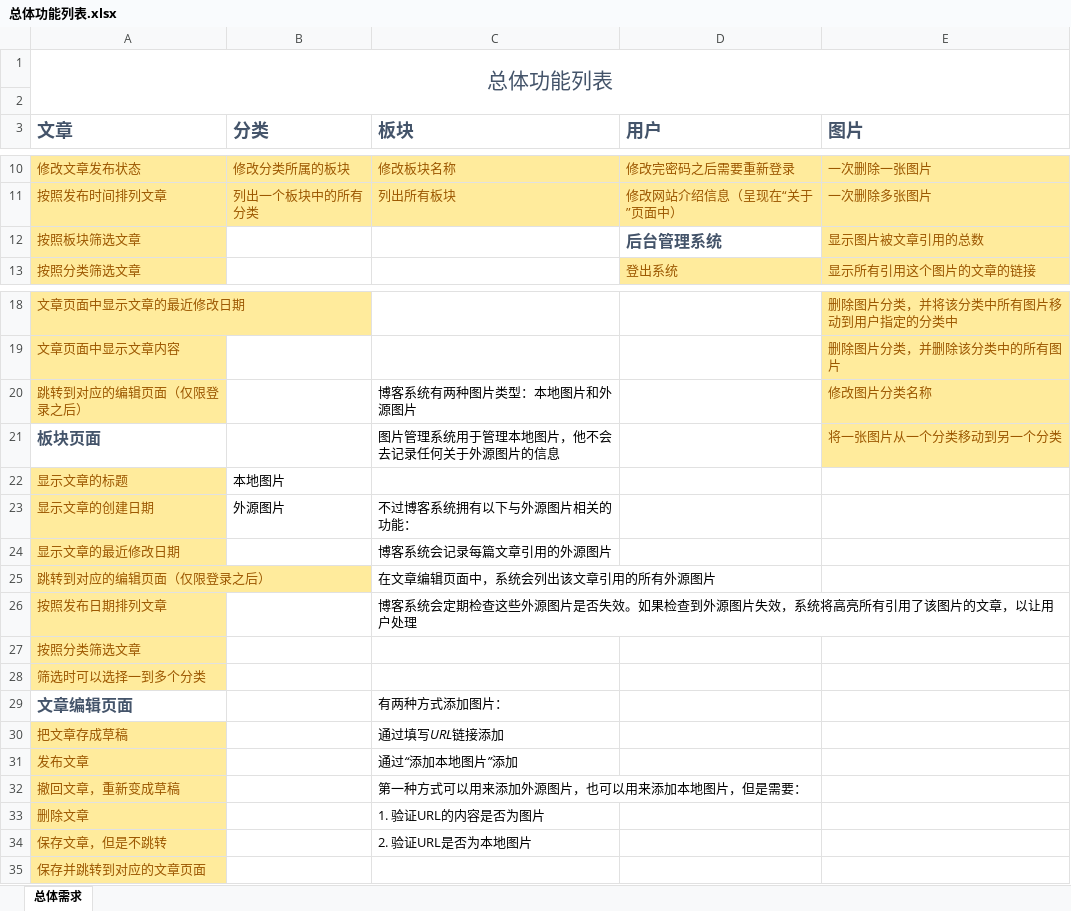
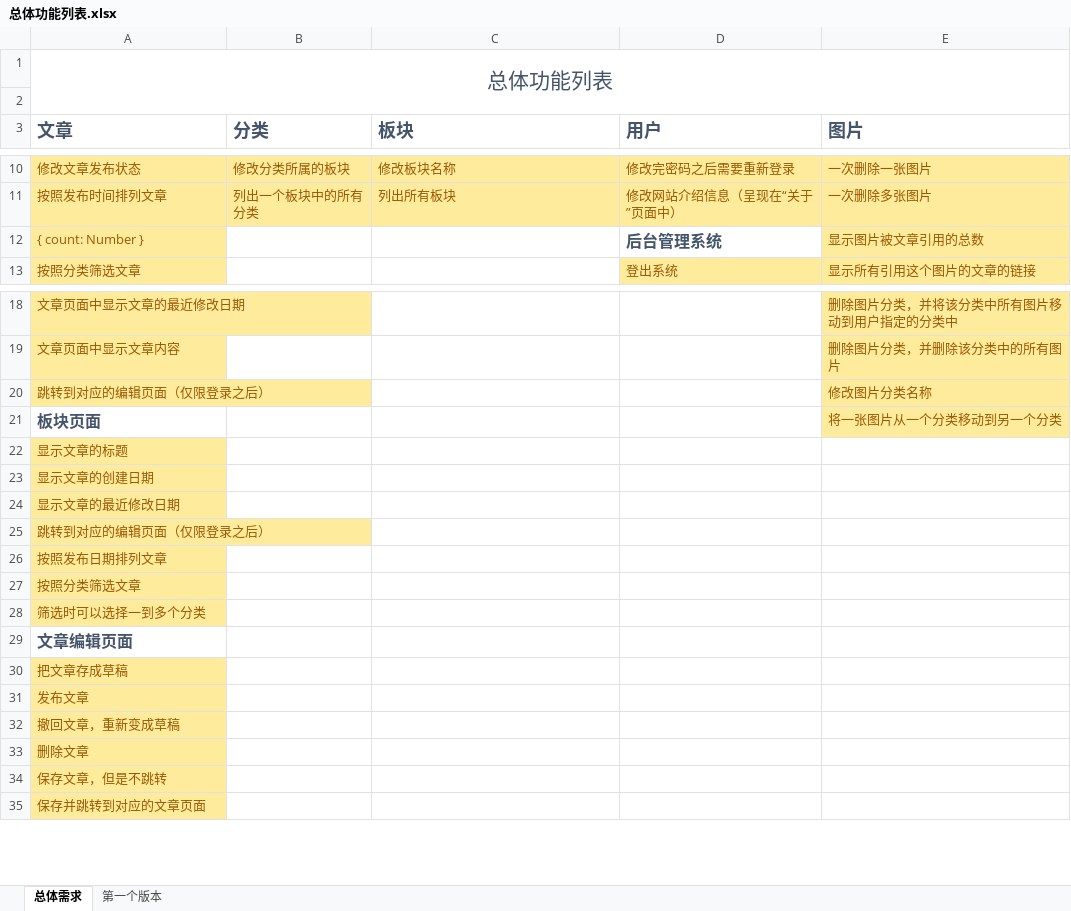
Before and after one commit to StephenChips/HummingBird, an Excel workbook: 设计/总体功能列表.xlsx, sheet 总体需求, drawn as a sheet; only a part is shown, gaps mark what is left out; values as stored, in another font and other column widths than the file's, no borders; the diff names each change by its address in the sheet, - before the commit and + after, or states it on an @@ line.

```diff
--- a/设计/总体功能列表.xlsx (sheet 总体需求)
+++ b/设计/总体功能列表.xlsx (sheet 总体需求)
+sheet tab: 第一个版本
-A12 (文章): 按照板块筛选文章
+A12 (文章): { count: Number }
-C20 (板块): 博客系统有两种图片类型：本地图片和外源图片
+C20 (板块): (empty)
-C21 (板块): 图片管理系统用于管理本地图片，他不会去记录任何关于外源图片的信息
+C21 (板块): (empty)
-B22 (分类): 本地图片
+B22 (分类): (empty)
-B23 (分类): 外源图片
+B23 (分类): (empty)
-C23 (板块): 不过博客系统拥有以下与外源图片相关的功能：
+C23 (板块): (empty)
-C24 (板块): 博客系统会记录每篇文章引用的外源图片
+C24 (板块): (empty)
-C25 (板块): 在文章编辑页面中，系统会列出该文章引用的所有外源图片
+C25 (板块): (empty)
-C26 (板块): 博客系统会定期检查这些外源图片是否失效。如果检查到外源图片失效，系统将高亮所有引用了该图片的文章，以让用户处理
+C26 (板块): (empty)
-C29 (板块): 有两种方式添加图片：
+C29 (板块): (empty)
-C30 (板块): 通过填写URL链接添加
+C30 (板块): (empty)
-C31 (板块): 通过“添加本地图片”添加
+C31 (板块): (empty)
-C32 (板块): 第一种方式可以用来添加外源图片，也可以用来添加本地图片，但是需要：
+C32 (板块): (empty)
-C33 (板块): 1. 验证URL的内容是否为图片
+C33 (板块): (empty)
-C34 (板块): 2. 验证URL是否为本地图片
+C34 (板块): (empty)
```
Also changed, not shown: 1 other file.
